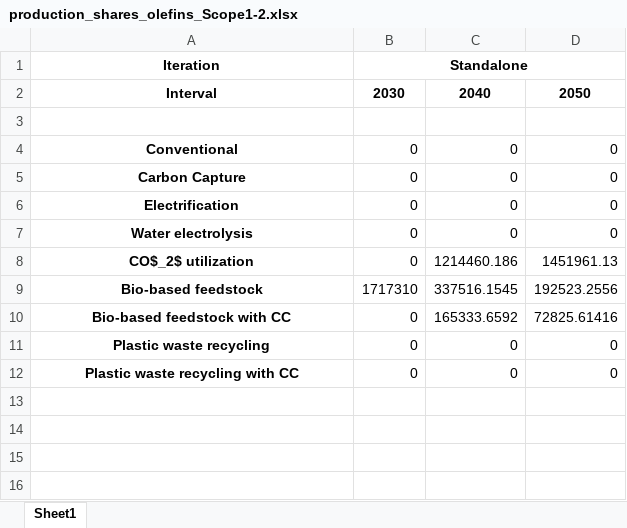
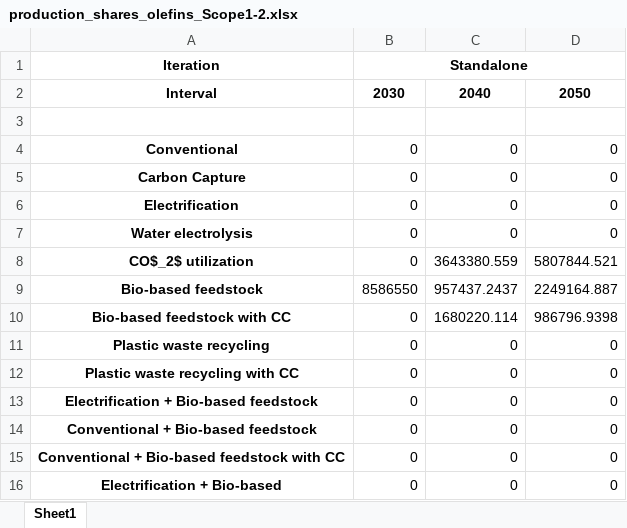
Before and after one commit to julia1071/AdOpT-NET0_ModelLink, an Excel workbook: Plotting/production_shares_olefins_Scope1-2.xlsx, sheet Sheet1, drawn as a sheet; values as stored, in another font and other column widths than the file's, no borders; the diff names each change by its address in the sheet, - before the commit and + after, or states it on an @@ line.

```diff
--- a/Plotting/production_shares_olefins_Scope1-2.xlsx (sheet Sheet1)
+++ b/Plotting/production_shares_olefins_Scope1-2.xlsx (sheet Sheet1)
-C8: 1214460.186
+C8: 3643380.559
-D8: 1451961.13
+D8: 5807844.521
-B9: 1717310
+B9: 8586550
-C9: 337516.1545
+C9: 957437.2437
-D9: 192523.2556
+D9: 2249164.887
-C10: 165333.6592
+C10: 1680220.114
-D10: 72825.61416
+D10: 986796.9398
+row 13: Electrification + Bio-based feedstock | 0 | 0 | 0
+row 14: Conventional + Bio-based feedstock | 0 | 0 | 0
+row 15: Conventional + Bio-based feedstock with CC | 0 | 0 | 0
+row 16: Electrification + Bio-based | 0 | 0 | 0
```
Also changed, not shown: Plotting/production_shares_ammonia_Scope1-2.xlsx, Plotting/production_shares_ammonia_Scope1-3.xlsx, 4 other files.
